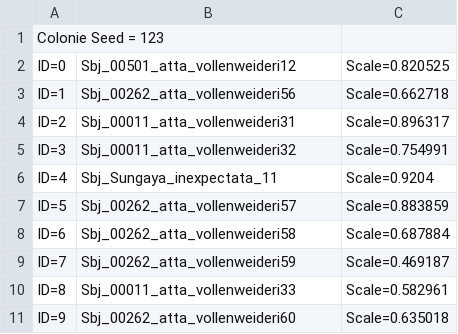
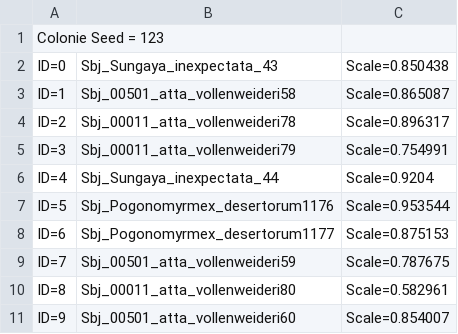
Before and after one commit to evo-biomech/replicAnt, a CSV file: example_data/_input_multi/ColonieInfo.csv, drawn as a sheet; the diff names each change by its address in the sheet, - before the commit and + after, or states it on an @@ line.

```diff
--- a/example_data/_input_multi/ColonieInfo.csv
+++ b/example_data/_input_multi/ColonieInfo.csv
-B2: Sbj_00501_atta_vollenweideri12
+B2: Sbj_Sungaya_inexpectata_43
-C2: Scale=0.820525
+C2: Scale=0.850438
-B3: Sbj_00262_atta_vollenweideri56
+B3: Sbj_00501_atta_vollenweideri58
-C3: Scale=0.662718
+C3: Scale=0.865087
-B4: Sbj_00011_atta_vollenweideri31
+B4: Sbj_00011_atta_vollenweideri78
-B5: Sbj_00011_atta_vollenweideri32
+B5: Sbj_00011_atta_vollenweideri79
-B6: Sbj_Sungaya_inexpectata_11
+B6: Sbj_Sungaya_inexpectata_44
-B7: Sbj_00262_atta_vollenweideri57
+B7: Sbj_Pogonomyrmex_desertorum1176
-C7: Scale=0.883859
+C7: Scale=0.953544
-B8: Sbj_00262_atta_vollenweideri58
+B8: Sbj_Pogonomyrmex_desertorum1177
-C8: Scale=0.687884
+C8: Scale=0.875153
-B9: Sbj_00262_atta_vollenweideri59
+B9: Sbj_00501_atta_vollenweideri59
-C9: Scale=0.469187
+C9: Scale=0.787675
-B10: Sbj_00011_atta_vollenweideri33
+B10: Sbj_00011_atta_vollenweideri80
-B11: Sbj_00262_atta_vollenweideri60
+B11: Sbj_00501_atta_vollenweideri60
-C11: Scale=0.635018
+C11: Scale=0.854007
```
Also changed, not shown: example_data/_input_multi/10_Data.csv, example_data/_input_multi/1_Data.csv, 39 other files.
